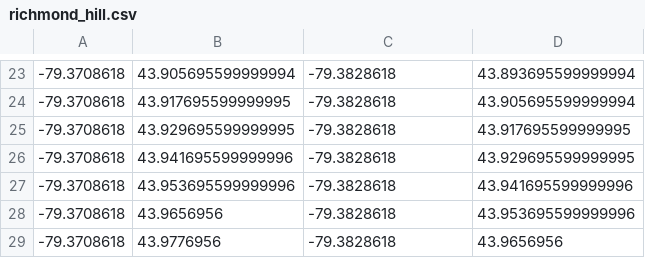
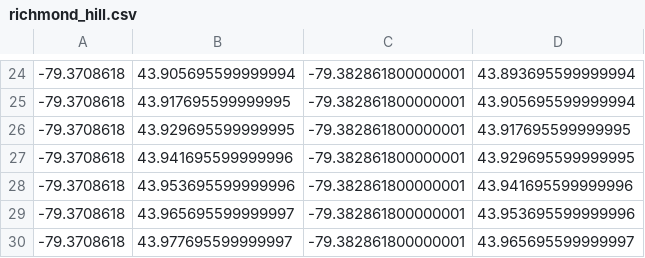
Before and after one commit to codereport/city-strides-hacking, a CSV file: cache/richmond_hill.csv, drawn as a sheet; only a part is shown, gaps mark what is left out; the diff covers the shown part only.

Commit message:
:card_file_box: update data

```diff
--- a/cache/richmond_hill.csv
+++ b/cache/richmond_hill.csv
@@ -23,7 +24,7 @@
--79.3708618,43.905695599999994,-79.3828618,43.893695599999994
--79.3708618,43.917695599999995,-79.3828618,43.905695599999994
--79.3708618,43.929695599999995,-79.3828618,43.917695599999995
--79.3708618,43.941695599999996,-79.3828618,43.929695599999995
--79.3708618,43.953695599999996,-79.3828618,43.941695599999996
--79.3708618,43.9656956,-79.3828618,43.953695599999996
--79.3708618,43.9776956,-79.3828618,43.9656956
+-79.3708618,43.905695599999994,-79.382861800000001,43.893695599999994
+-79.3708618,43.917695599999995,-79.382861800000001,43.905695599999994
+-79.3708618,43.929695599999995,-79.382861800000001,43.917695599999995
+-79.3708618,43.941695599999996,-79.382861800000001,43.929695599999995
+-79.3708618,43.953695599999996,-79.382861800000001,43.941695599999996
+-79.3708618,43.965695599999997,-79.382861800000001,43.953695599999996
+-79.3708618,43.977695599999997,-79.382861800000001,43.965695599999997
```
Also changed, not shown: 23 added rows and 22 removed rows elsewhere in this file, cache/all_toronto.csv, cache/etobicoke.csv, 14 other files.
